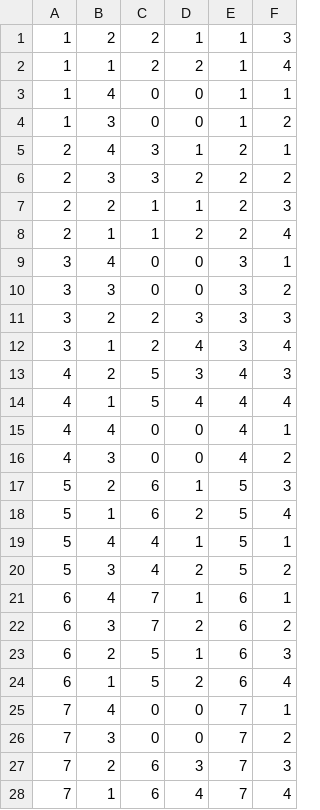
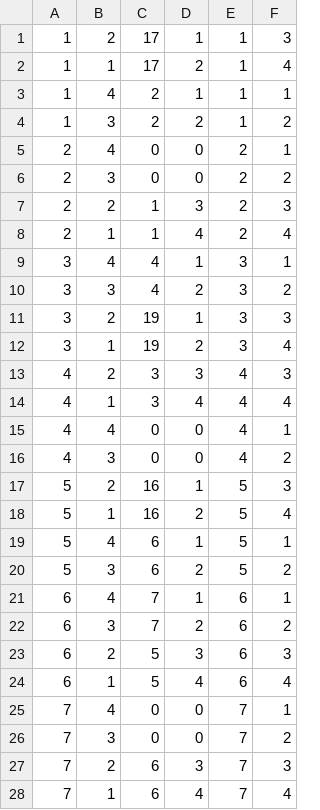
Before and after one commit to vsharma2510/Position_reconstruction, a CSV file: column_pairs.csv, drawn as a sheet; only a part is shown; the diff covers the shown part only.

Commit message:
Corrected column pairs to DAQ convention

```diff
--- a/column_pairs.csv
+++ b/column_pairs.csv
@@ -1,25 +1,25 @@
-1,2,2,1,1,3
-1,1,2,2,1,4
-1,4,0,0,1,1
-1,3,0,0,1,2
-2,4,3,1,2,1
-2,3,3,2,2,2
-2,2,1,1,2,3
-2,1,1,2,2,4
-3,4,0,0,3,1
-3,3,0,0,3,2
-3,2,2,3,3,3
-3,1,2,4,3,4
-4,2,5,3,4,3
-4,1,5,4,4,4
+1,2,17,1,1,3
+1,1,17,2,1,4
+1,4,2,1,1,1
+1,3,2,2,1,2
+2,4,0,0,2,1
+2,3,0,0,2,2
+2,2,1,3,2,3
+2,1,1,4,2,4
+3,4,4,1,3,1
+3,3,4,2,3,2
+3,2,19,1,3,3
+3,1,19,2,3,4
+4,2,3,3,4,3
+4,1,3,4,4,4
 4,4,0,0,4,1
 4,3,0,0,4,2
-5,2,6,1,5,3
-5,1,6,2,5,4
-5,4,4,1,5,1
-5,3,4,2,5,2
+5,2,16,1,5,3
+5,1,16,2,5,4
+5,4,6,1,5,1
+5,3,6,2,5,2
 6,4,7,1,6,1
 6,3,7,2,6,2
-6,2,5,1,6,3
-6,1,5,2,6,4
+6,2,5,3,6,3
+6,1,5,4,6,4
 7,4,0,0,7,1
```
Also changed, not shown: 70 edited cells elsewhere in this file.
